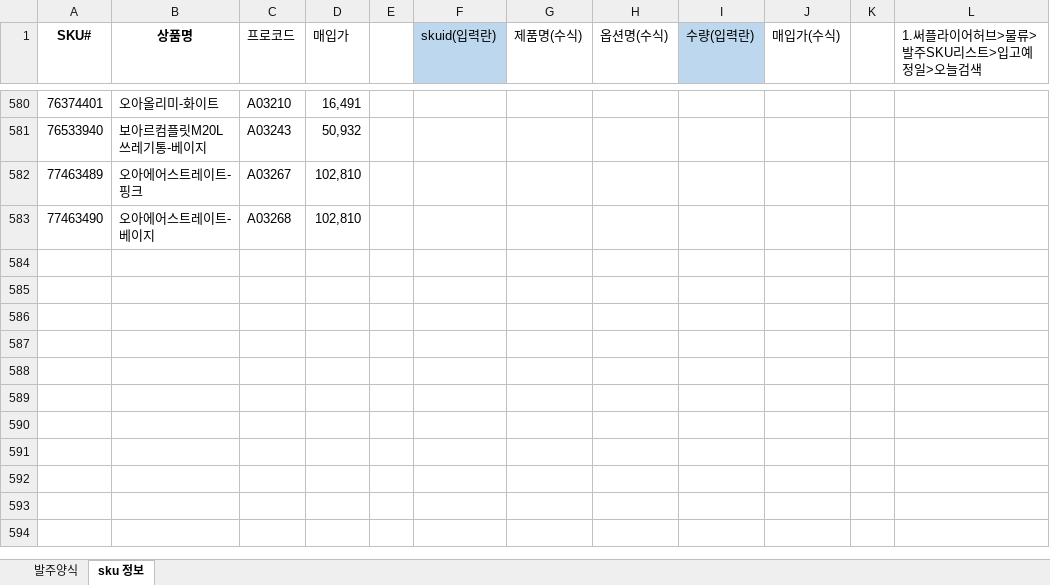
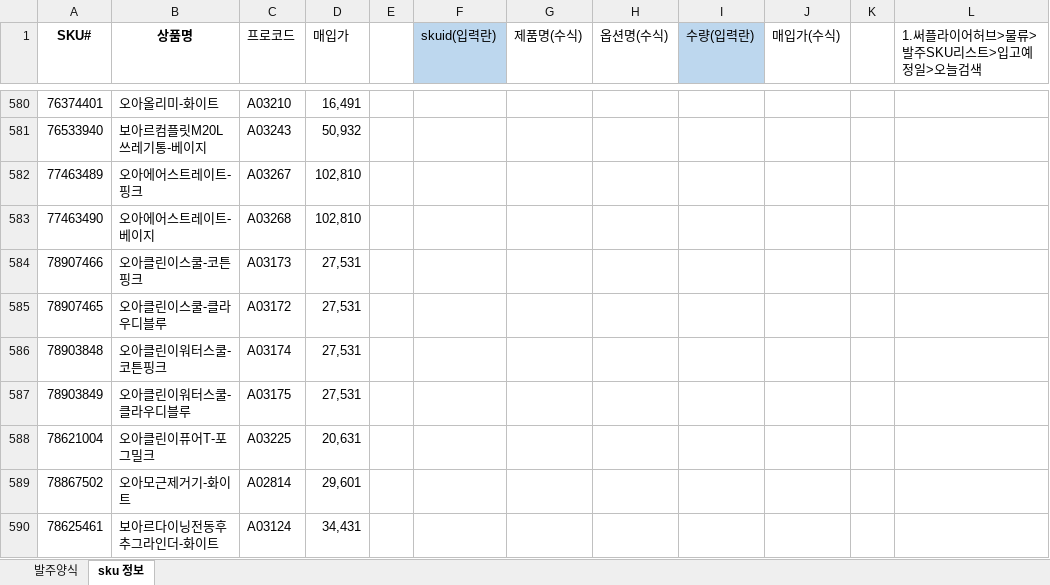
Before and after one commit to tolmjj10/coupang-po, an Excel workbook: data/매입가.xlsx, sheet sku 정보, drawn as a sheet; only a part is shown, gaps mark what is left out; values as stored, in another font and other column widths than the file's, no borders; conditional formats not drawn; the diff names each change by its address in the sheet, - before the commit and + after, or states it on an @@ line.

Commit message:
Add files via upload

```diff
--- a/data/매입가.xlsx (sheet sku 정보)
+++ b/data/매입가.xlsx (sheet sku 정보)
+row 584: 78907466 | 오아클린이스쿨-코튼핑크 | A03173 | 27,531
+row 585: 78907465 | 오아클린이스쿨-클라우디블루 | A03172 | 27,531
+row 586: 78903848 | 오아클린이워터스쿨-코튼핑크 | A03174 | 27,531
+row 587: 78903849 | 오아클린이워터스쿨-클라우디블루 | A03175 | 27,531
+row 588: 78621004 | 오아클린이퓨어T-포그밀크 | A03225 | 20,631
+row 589: 78867502 | 오아모근제거기-화이트 | A02814 | 29,601
+row 590: 78625461 | 보아르다이닝전동후추그라인더-화이트 | A03124 | 34,431
```
